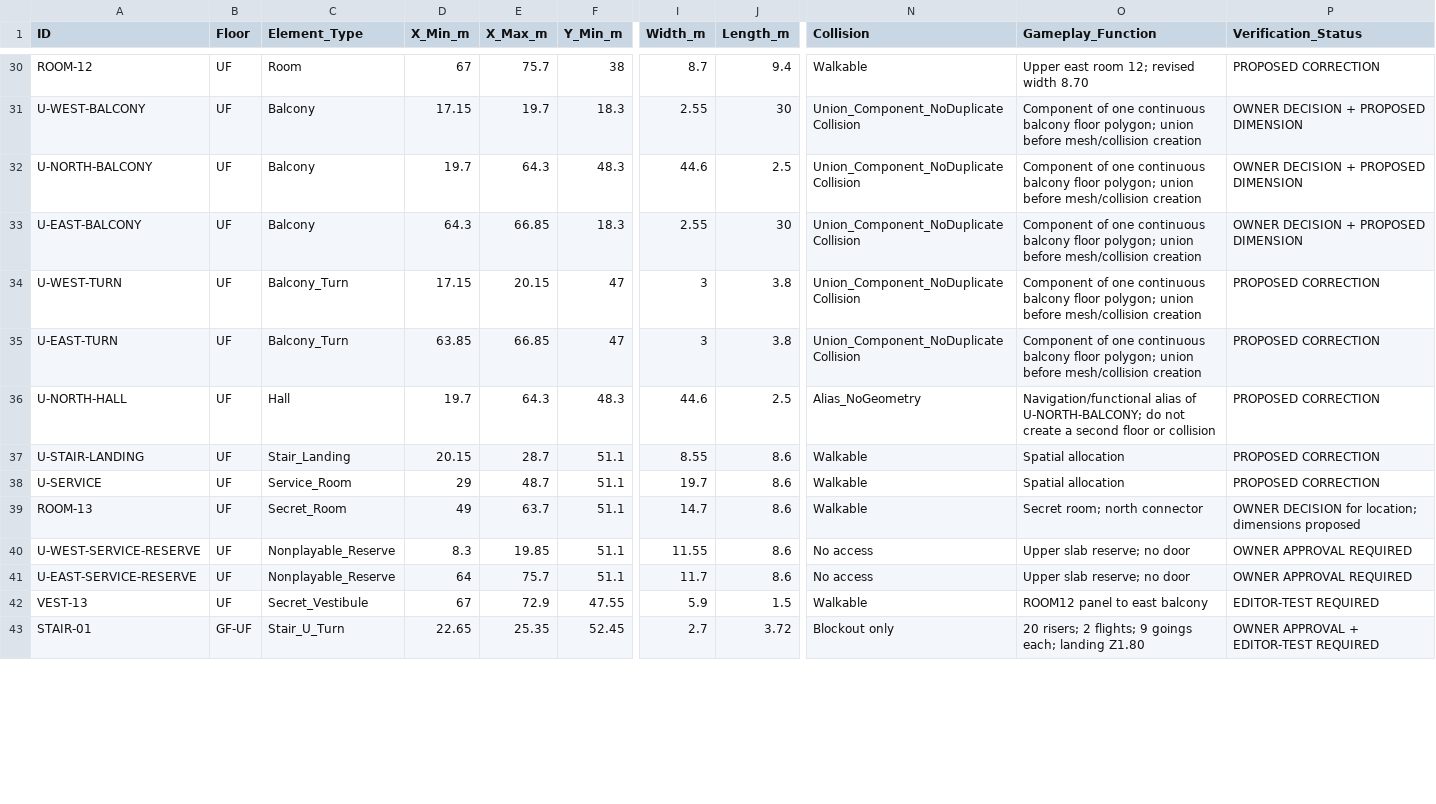
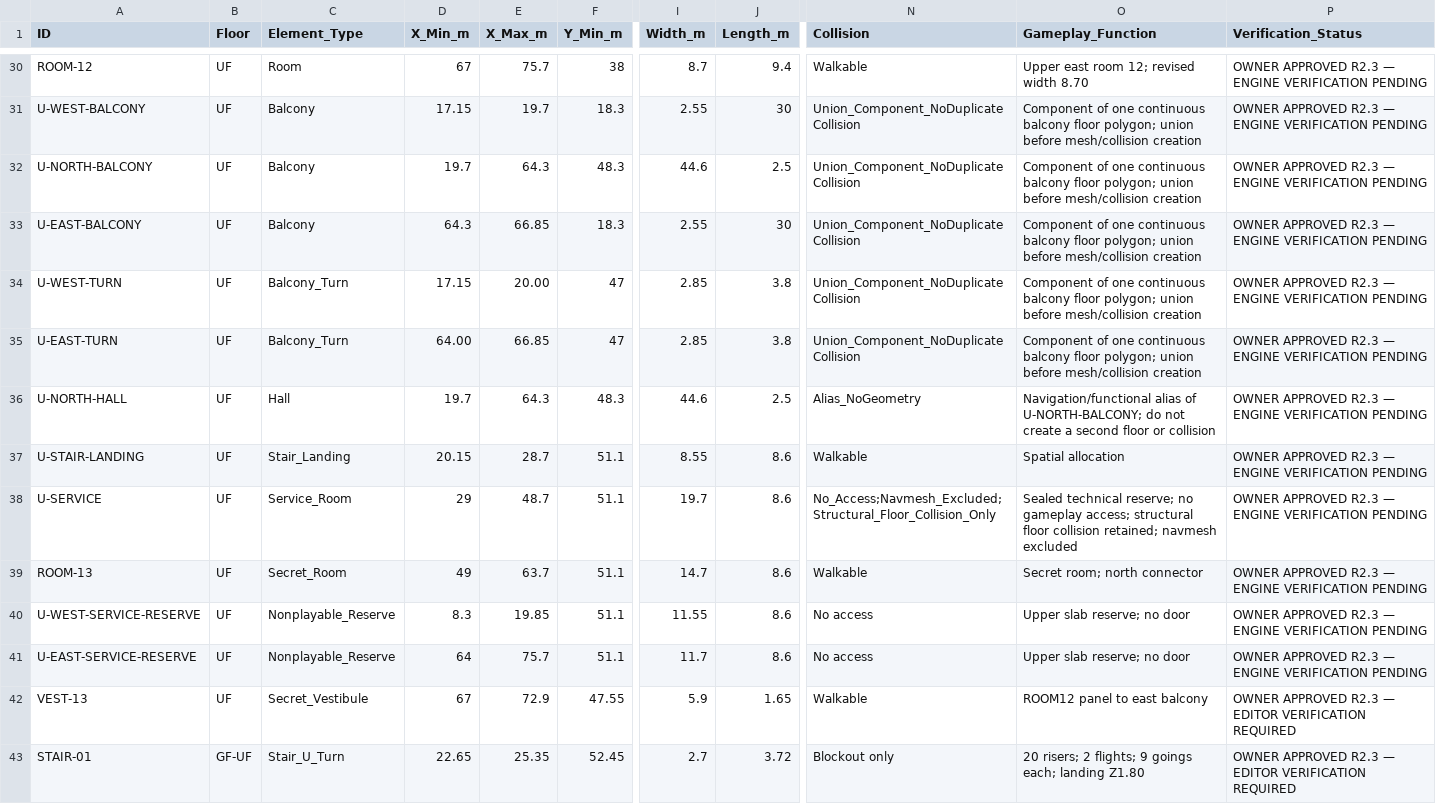
Before and after one commit to Haigone/UEFN-w-Kavasaki, a CSV file: Horror Motel Fable/ROOM_COORDINATE_REGISTER.csv, drawn as a sheet; only a part is shown, gaps mark what is left out; the diff covers the shown part only; the diff names each change by its address in the sheet, - before the commit and + after, or states it on an @@ line.

Commit message:
Synchronize owner-approved LD-GEO R2.3 schedules

```diff
--- a/Horror Motel Fable/ROOM_COORDINATE_REGISTER.csv
+++ b/Horror Motel Fable/ROOM_COORDINATE_REGISTER.csv
-P30 (Verification_Status): PROPOSED CORRECTION
+P30 (Verification_Status): OWNER APPROVED R2.3 — ENGINE VERIFICATION PENDING
-P31:P33 (Verification_Status): OWNER DECISION + PROPOSED DIMENSION
+P31:P33 (Verification_Status): OWNER APPROVED R2.3 — ENGINE VERIFICATION PENDING
-E34 (X_Max_m): 20.15
+E34 (X_Max_m): 20.00
-I34:I35 (Width_m): 3
+I34:I35 (Width_m): 2.85
-P34:P38 (Verification_Status): PROPOSED CORRECTION
+P34:P38 (Verification_Status): OWNER APPROVED R2.3 — ENGINE VERIFICATION PENDING
-D35 (X_Min_m): 63.85
+D35 (X_Min_m): 64.00
-N38 (Collision): Walkable
+N38 (Collision): No_Access;Navmesh_Excluded;Structural_Floor_Collision_Only
-O38 (Gameplay_Function): Spatial allocation
+O38 (Gameplay_Function): Sealed technical reserve; no gameplay access; structural floor collision retained; navmesh excluded
-P39 (Verification_Status): OWNER DECISION for location; dimensions proposed
+P39 (Verification_Status): OWNER APPROVED R2.3 — ENGINE VERIFICATION PENDING
-P40:P41 (Verification_Status): OWNER APPROVAL REQUIRED
+P40:P41 (Verification_Status): OWNER APPROVED R2.3 — ENGINE VERIFICATION PENDING
-J42 (Length_m): 1.5
+J42 (Length_m): 1.65
-P42 (Verification_Status): EDITOR-TEST REQUIRED
+P42 (Verification_Status): OWNER APPROVED R2.3 — EDITOR VERIFICATION REQUIRED
-P43 (Verification_Status): OWNER APPROVAL + EDITOR-TEST REQUIRED
+P43 (Verification_Status): OWNER APPROVED R2.3 — EDITOR VERIFICATION REQUIRED
```
Also changed, not shown: 5 added rows and 36 edited cells elsewhere in this file.
